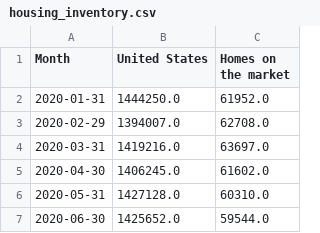
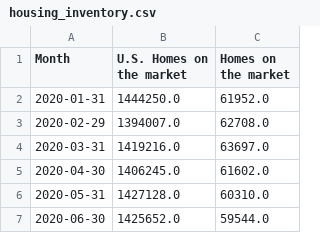
Before and after one commit to MiamiHerald/affordability-dashboard, a CSV file: housing_inventory.csv, drawn as a sheet; only a part is shown.

```diff
--- a/housing_inventory.csv
+++ b/housing_inventory.csv
@@ -1,2 +1,2 @@
-Month,United States,Homes on the market
+Month,U.S. Homes on the market,Homes on the market
 2020-01-31,1444250.0,61952.0
```
